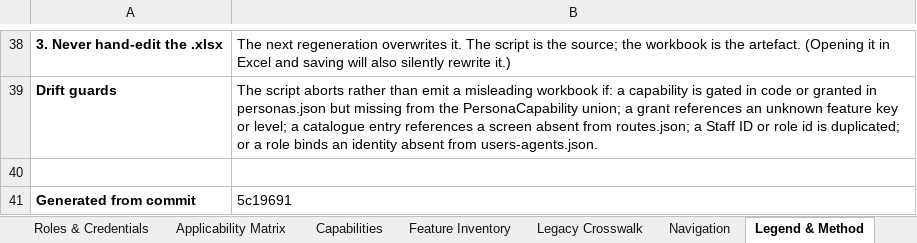
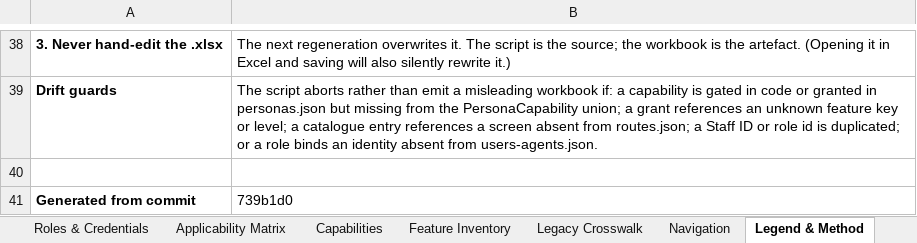
Before and after one commit to parithys/vfq-dxp, an Excel workbook: vfq-dxp-app/reference/VFQ_DXP_Persona_Feature_Applicability_Matrix_Reference.xlsx, sheet Legend & Method, drawn as a sheet; only a part is shown, gaps mark what is left out; values as stored, in another font and other column widths than the file's, no borders; the diff names each change by its address in the sheet, - before the commit and + after, or states it on an @@ line.

```diff
--- a/vfq-dxp-app/reference/VFQ_DXP_Persona_Feature_Applicability_Matrix_Reference.xlsx (sheet Legend & Method)
+++ b/vfq-dxp-app/reference/VFQ_DXP_Persona_Feature_Applicability_Matrix_Reference.xlsx (sheet Legend & Method)
-B41: 5c19691
+B41: 739b1d0
```
Also changed, not shown: sheet Navigation, 3 other files.
